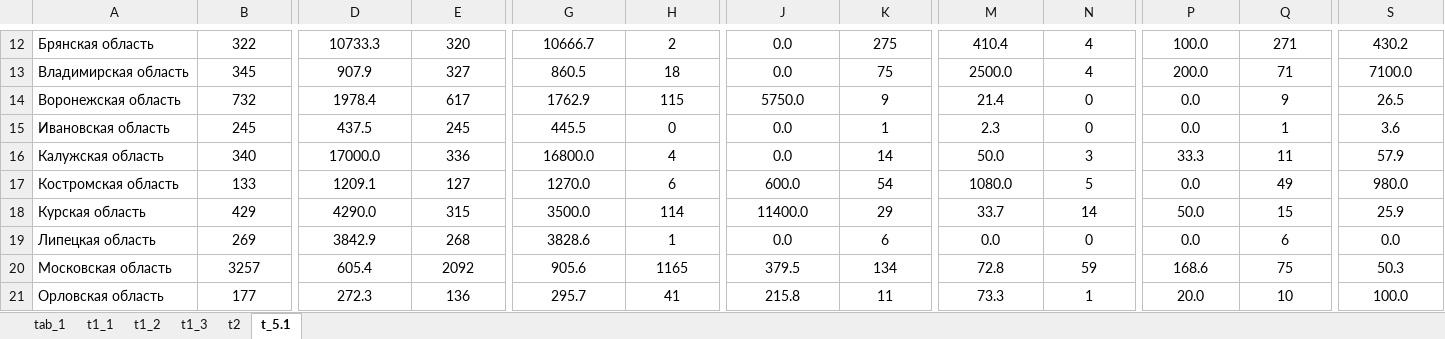
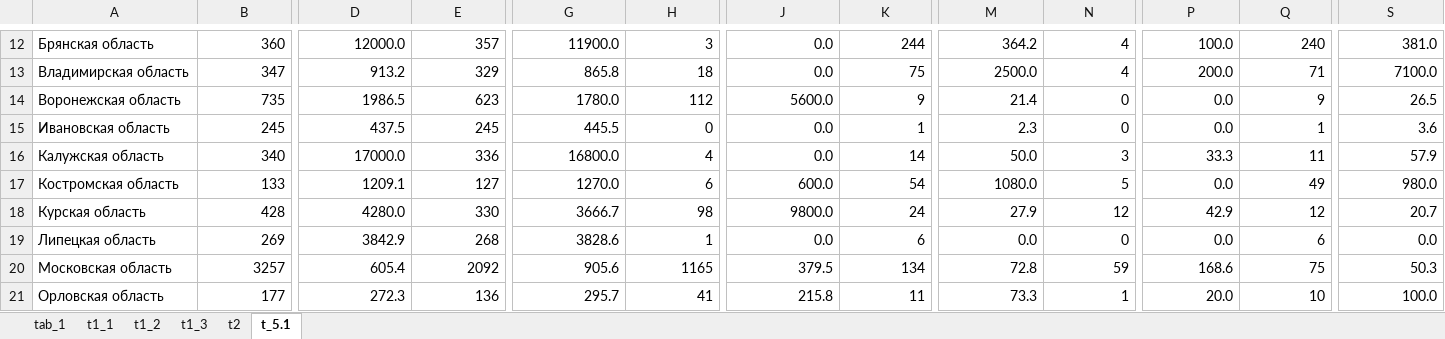
Before and after one commit to dkobak/excess-mortality, an Excel workbook: russian-data/edn07_2021.xlsx, sheet t_5.1, drawn as a sheet; only a part is shown, gaps mark what is left out; values as stored, in another font and other column widths than the file's, no borders; the diff covers the shown part only; the diff names each change by its address in the sheet, - before the commit and + after, or states it on an @@ line.

```diff
--- a/russian-data/edn07_2021.xlsx (sheet t_5.1)
+++ b/russian-data/edn07_2021.xlsx (sheet t_5.1)
-B12:S21 alignment: center
+B12:S21 alignment: right
-B12: 322
+B12: 360
-D12: 10733.3
+D12: 12000.0
-E12: 320
+E12: 357
-G12: 10666.7
+G12: 11900.0
-H12: 2
+H12: 3
-K12: 275
+K12: 244
-M12: 410.4
+M12: 364.2
-Q12: 271
+Q12: 240
-S12: 430.2
+S12: 381.0
-B13: 345
+B13: 347
-D13: 907.9
+D13: 913.2
-E13: 327
+E13: 329
-G13: 860.5
+G13: 865.8
-B14: 732
+B14: 735
-D14: 1978.4
+D14: 1986.5
-E14: 617
+E14: 623
-G14: 1762.9
+G14: 1780.0
-H14: 115
+H14: 112
-J14: 5750.0
+J14: 5600.0
-B18: 429
+B18: 428
-D18: 4290.0
+D18: 4280.0
-E18: 315
+E18: 330
-G18: 3500.0
+G18: 3666.7
-H18: 114
+H18: 98
-J18: 11400.0
+J18: 9800.0
-K18: 29
+K18: 24
-M18: 33.7
+M18: 27.9
-N18: 14
+N18: 12
-P18: 50.0
+P18: 42.9
-Q18: 15
+Q18: 12
-S18: 25.9
+S18: 20.7
```
Also changed, not shown: 362 edited cells and cell formats elsewhere in this sheet, formulas that keep their value, 13 other files.
